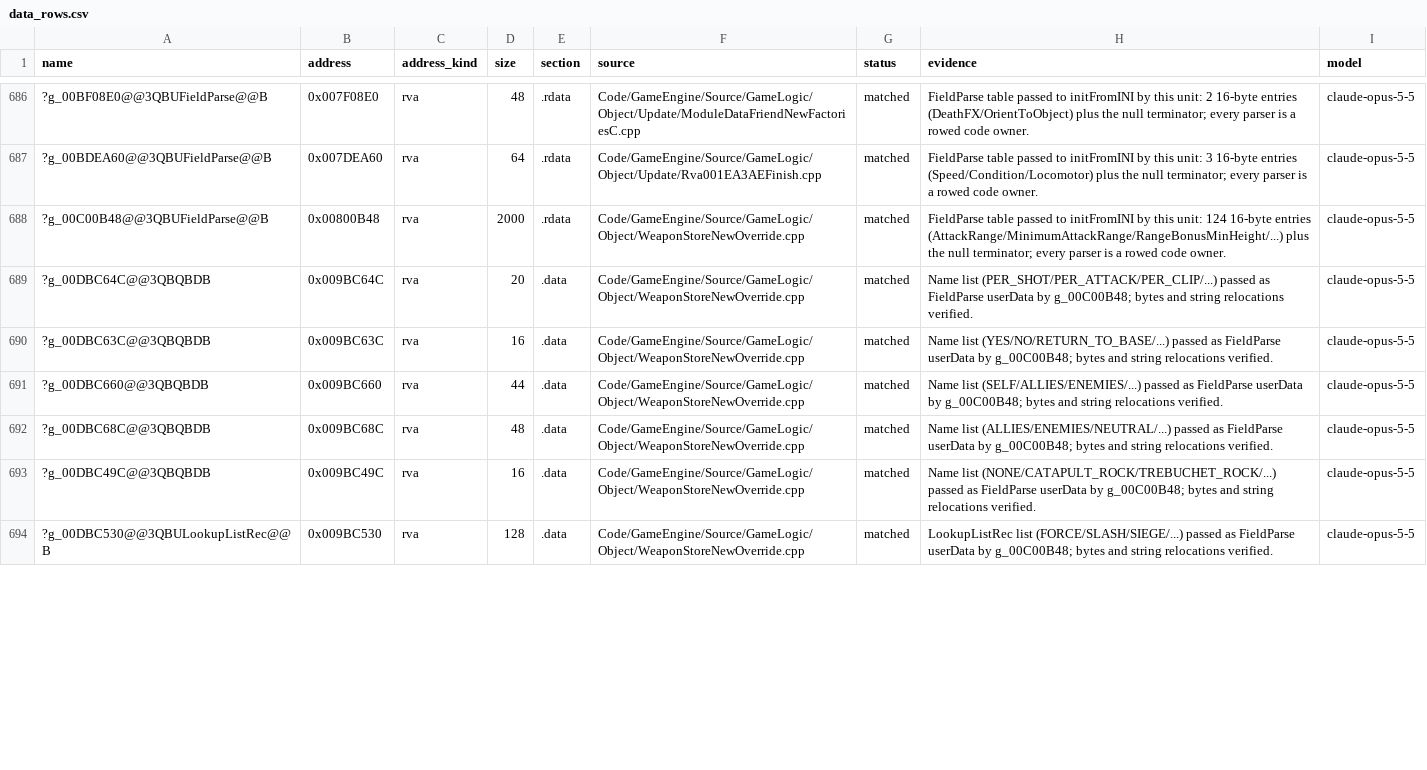
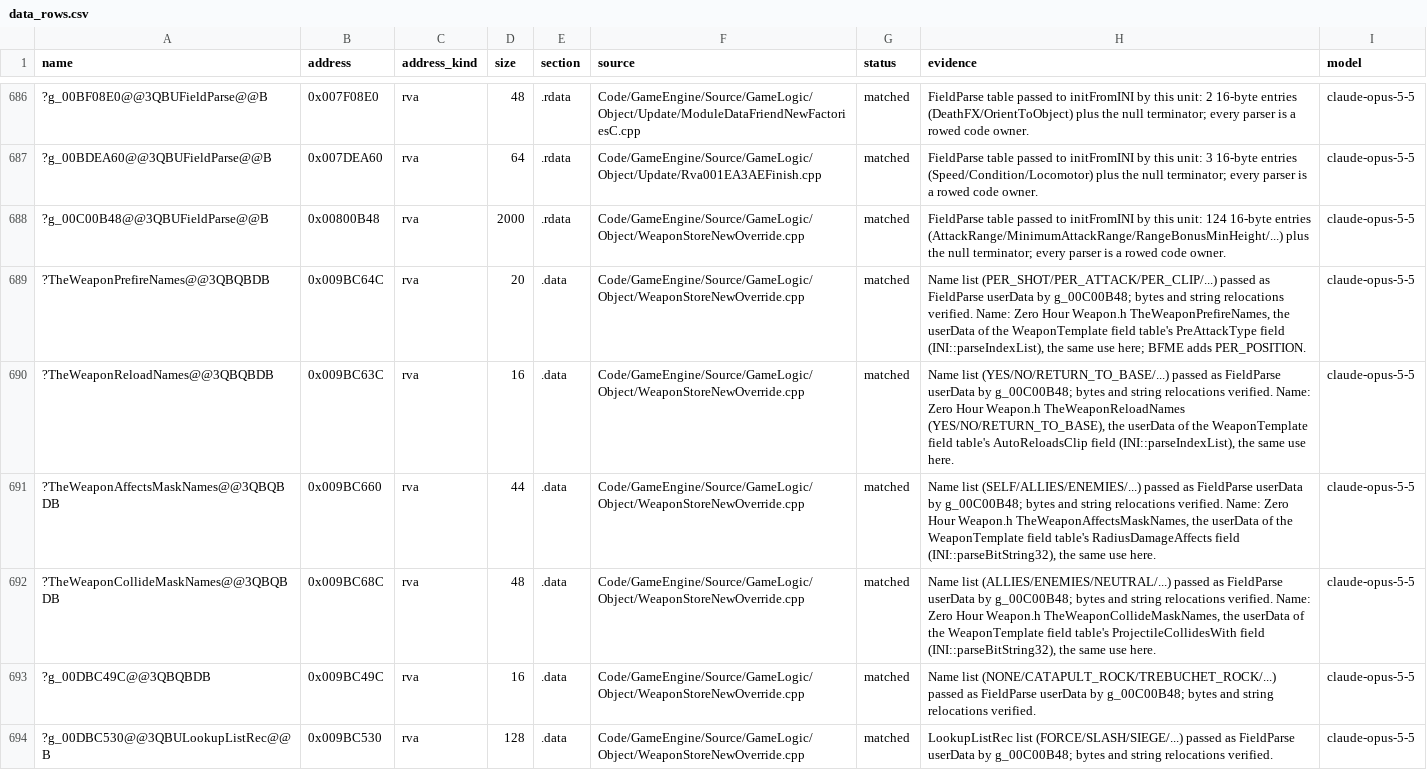
Before and after one commit to Alitryel/Open-BFME-2, a CSV file: reverse/data_rows.csv, drawn as a sheet; only a part is shown, gaps mark what is left out; the diff covers the shown part only; the diff names each change by its address in the sheet, - before the commit and + after, or states it on an @@ line.

```diff
--- a/reverse/data_rows.csv
+++ b/reverse/data_rows.csv
-A689 (name): ?g_00DBC64C@@3QBQBDB
+A689 (name): ?TheWeaponPrefireNames@@3QBQBDB
-H689 (evidence): …relocations verified.
+H689 (evidence): …relocations verified. Name: Zero Hour Weapon.h TheWeaponPrefireNames, the userData of the WeaponTemplate field table's PreAttackType field (INI::parseIndexList), the same use here; BFME adds PER_POSITION.
-A690 (name): ?g_00DBC63C@@3QBQBDB
+A690 (name): ?TheWeaponReloadNames@@3QBQBDB
-H690 (evidence): …relocations verified.
+H690 (evidence): …relocations verified. Name: Zero Hour Weapon.h TheWeaponReloadNames (YES/NO/RETURN_TO_BASE), the userData of the WeaponTemplate field table's AutoReloadsClip field (INI::parseIndexList), the same use here.
-A691 (name): ?g_00DBC660@@3QBQBDB
+A691 (name): ?TheWeaponAffectsMaskNames@@3QBQBDB
-H691 (evidence): …relocations verified.
+H691 (evidence): …relocations verified. Name: Zero Hour Weapon.h TheWeaponAffectsMaskNames, the userData of the WeaponTemplate field table's RadiusDamageAffects field (INI::parseBitString32), the same use here.
-A692 (name): ?g_00DBC68C@@3QBQBDB
+A692 (name): ?TheWeaponCollideMaskNames@@3QBQBDB
-H692 (evidence): …relocations verified.
+H692 (evidence): …relocations verified. Name: Zero Hour Weapon.h TheWeaponCollideMaskNames, the userData of the WeaponTemplate field table's ProjectileCollidesWith field (INI::parseBitString32), the same use here.
```
Also changed, not shown: 12 edited cells elsewhere in this file, 2 other files.
